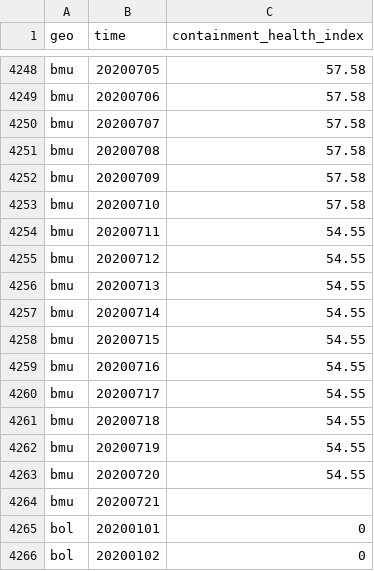
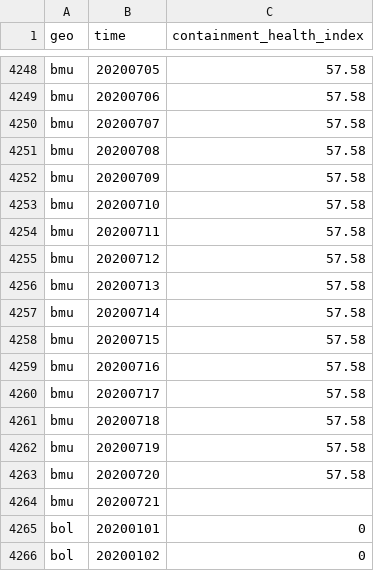
Before and after one commit to open-numbers/ddf--open_numbers--covid_government_response, a CSV file: ddf--datapoints--containment_health_index--by--geo--time.csv, drawn as a sheet; only a part is shown, gaps mark what is left out.

```diff
--- a/ddf--datapoints--containment_health_index--by--geo--time.csv
+++ b/ddf--datapoints--containment_health_index--by--geo--time.csv
@@ -4253,12 +4253,12 @@ bmu,20200709,57.58
 bmu,20200710,57.58
-bmu,20200711,54.55
-bmu,20200712,54.55
-bmu,20200713,54.55
-bmu,20200714,54.55
-bmu,20200715,54.55
-bmu,20200716,54.55
-bmu,20200717,54.55
-bmu,20200718,54.55
-bmu,20200719,54.55
-bmu,20200720,54.55
+bmu,20200711,57.58
+bmu,20200712,57.58
+bmu,20200713,57.58
+bmu,20200714,57.58
+bmu,20200715,57.58
+bmu,20200716,57.58
+bmu,20200717,57.58
+bmu,20200718,57.58
+bmu,20200719,57.58
+bmu,20200720,57.58
 bmu,20200721,
```
Also changed, not shown: ddf--datapoints--containment_health_index_for_display--by--geo--time.csv, ddf--datapoints--government_response_index--by--geo--time.csv, 8 other files.
